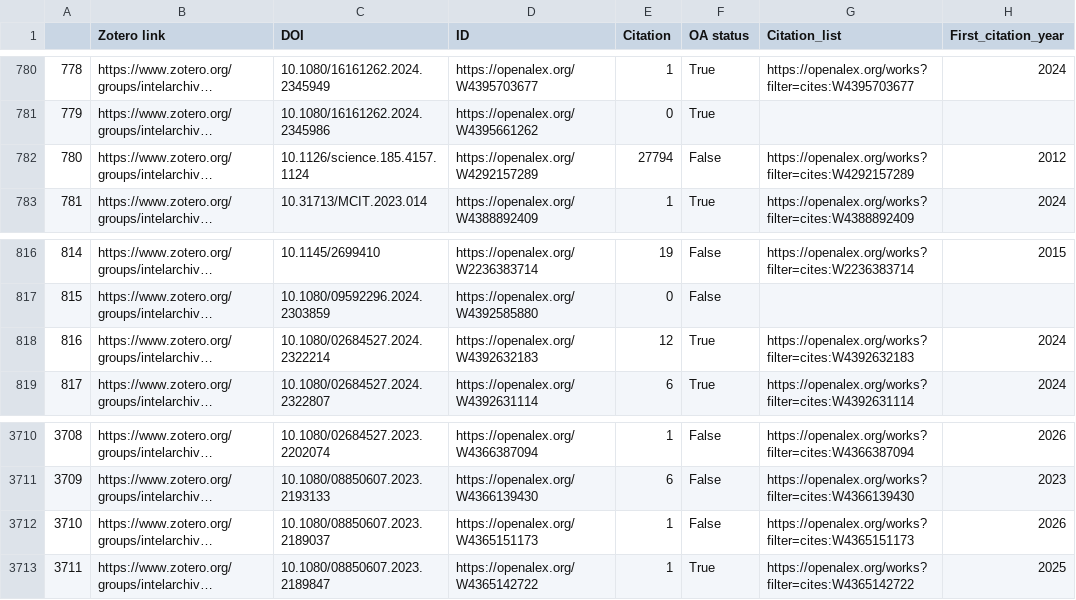
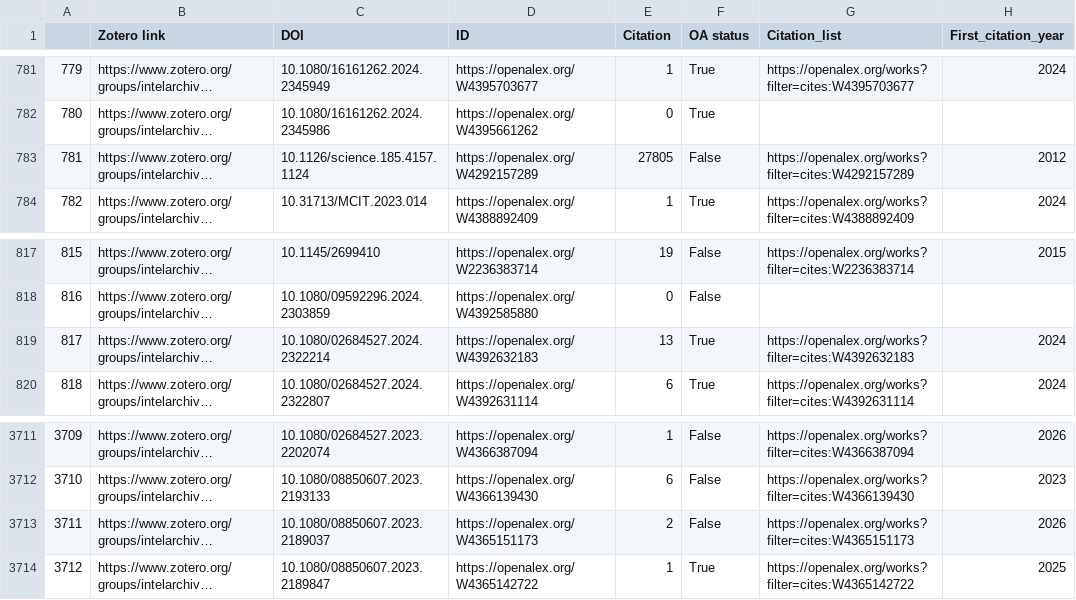
Before and after one commit to yusufaliozkan/clone-zotero-intelligence-bibliography, a CSV file: citations.csv, drawn as a sheet; only a part is shown, gaps mark what is left out; long unchanged cells end in …; addresses are those after the commit; the diff covers the shown part only; the diff names each change by its address in the sheet, - before the commit and + after, or states it on an @@ line.

```diff
--- a/citations.csv
+++ b/citations.csv
@@ column A renumbered from row 3 down @@
-E783 (Citation): 27794
+E783 (Citation): 27805
-E819 (Citation): 12
+E819 (Citation): 13
-E3713 (Citation): 1
+E3713 (Citation): 2
```
Also changed, not shown: 1 added row and 7 edited cells elsewhere in this file.
